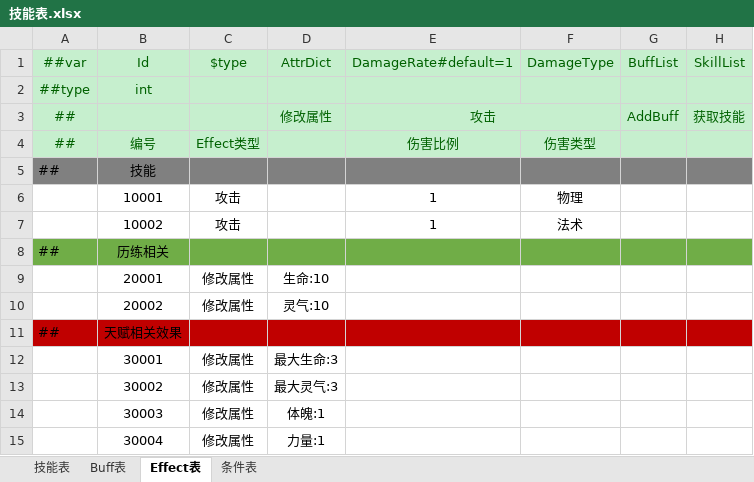
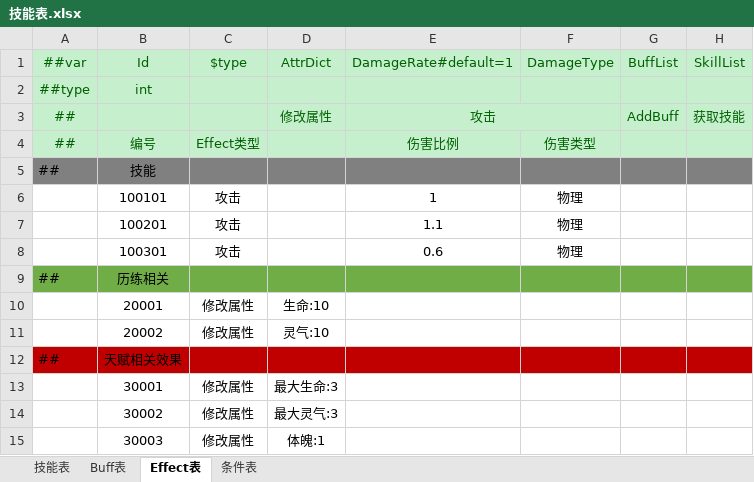
Before and after one commit to cnImpulse/HEDAO, an Excel workbook: 新导表工具/DataTables/Datas/技能表.xlsx, sheet Effect表, drawn as a sheet; only a part is shown; the shorter side is filled out with more unchanged rows; values as stored, in another font and other column widths than the file's, no borders; removed rows and columns are numbered as before the commit, all else as after; the diff names each change by its address in the sheet, - before the commit and + after, or states it on an @@ line.

```diff
--- a/新导表工具/DataTables/Datas/技能表.xlsx (sheet Effect表)
+++ b/新导表工具/DataTables/Datas/技能表.xlsx (sheet Effect表)
-B6 (Id): 10001
+B6 (Id): 100101
-row 7:  | 10002 | 攻击 |  | 1 | 法术
+row 7:  | 100201 | 攻击 |  | 1.1 | 物理
+row 8:  | 100301 | 攻击 |  | 0.6 | 物理
```
Also changed, not shown: sheet 技能表, 新导表工具/DataTables/Datas/角色表.xlsx, 16 other files.
